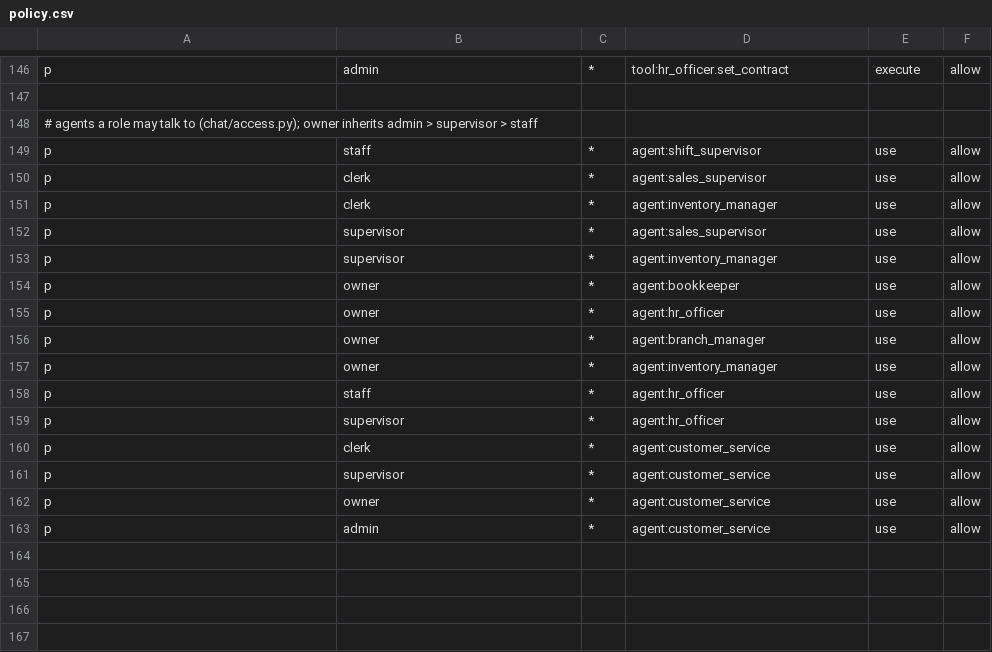
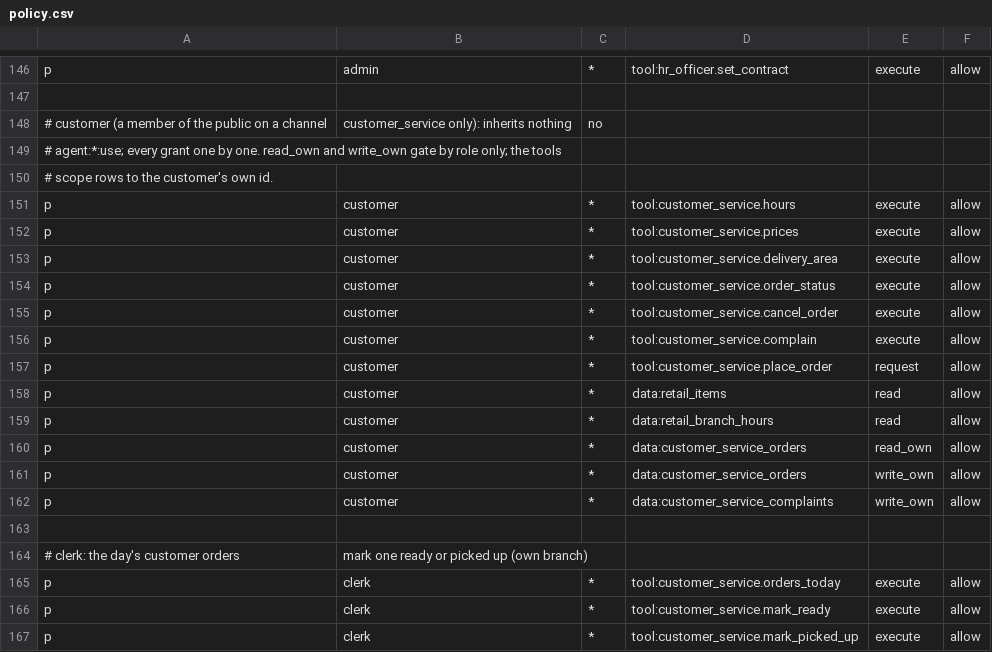
Before and after one commit to Predictive-Systems-Inc/mia, a CSV file: node/config/policies/policy.csv, drawn as a sheet; only a part is shown, gaps mark what is left out; the shorter side is filled out with more unchanged rows; the diff covers the shown part only.

```diff
--- a/node/config/policies/policy.csv
+++ b/node/config/policies/policy.csv
@@ -147 +147,21 @@ p, admin, *, tool:hr_officer.set_contract, execute, allow
 
+# customer (a member of the public on a channel, customer_service only): inherits nothing, no
+# agent:*:use; every grant one by one. read_own and write_own gate by role only; the tools
+# scope rows to the customer's own id.
+p, customer, *, tool:customer_service.hours, execute, allow
+p, customer, *, tool:customer_service.prices, execute, allow
+p, customer, *, tool:customer_service.delivery_area, execute, allow
+p, customer, *, tool:customer_service.order_status, execute, allow
+p, customer, *, tool:customer_service.cancel_order, execute, allow
+p, customer, *, tool:customer_service.complain, execute, allow
+p, customer, *, tool:customer_service.place_order, request, allow
+p, customer, *, data:retail_items, read, allow
+p, customer, *, data:retail_branch_hours, read, allow
+p, customer, *, data:customer_service_orders, read_own, allow
+p, customer, *, data:customer_service_orders, write_own, allow
+p, customer, *, data:customer_service_complaints, write_own, allow
+
+# clerk: the day's customer orders, mark one ready or picked up (own branch)
+p, clerk, *, tool:customer_service.orders_today, execute, allow
+p, clerk, *, tool:customer_service.mark_ready, execute, allow
+p, clerk, *, tool:customer_service.mark_picked_up, execute, allow
```
Also changed, not shown: 19 added rows elsewhere in this file, 9 other files.
